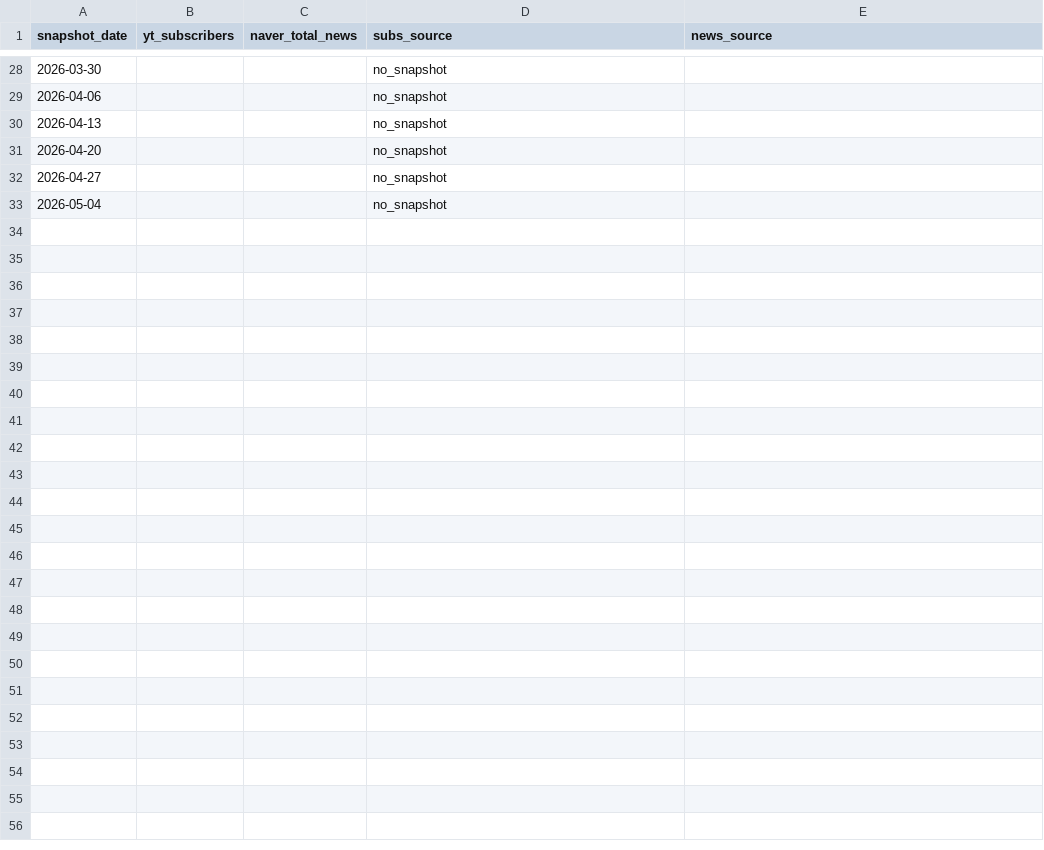
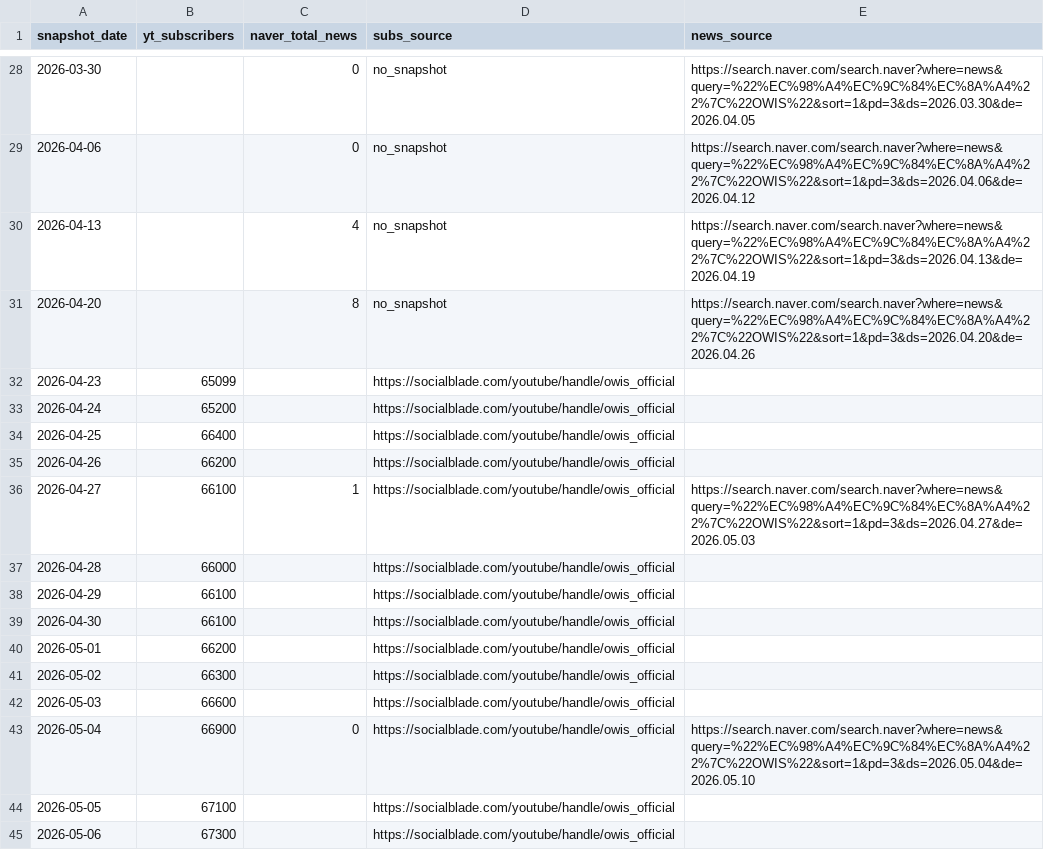
Before and after one commit to his-0203/idol-sight, a CSV file: scripts/historical_backfill/owis.csv, drawn as a sheet; only a part is shown, gaps mark what is left out; the diff covers the shown part only.

```diff
--- a/scripts/historical_backfill/owis.csv
+++ b/scripts/historical_backfill/owis.csv
@@ -28,6 +28,18 @@ snapshot_date,yt_subscribers,naver_total_news,subs_source,news_source
-2026-03-30,,,no_snapshot,
-2026-04-06,,,no_snapshot,
-2026-04-13,,,no_snapshot,
-2026-04-20,,,no_snapshot,
-2026-04-27,,,no_snapshot,
-2026-05-04,,,no_snapshot,
+2026-03-30,,0,no_snapshot,https://search.naver.com/search.naver?where=news&query=%22%EC%98%A4%EC%9C%84%EC%8A%A4%22%7C%22OWIS%22&sort=1&pd=3&ds=2026.03.30&de=2026.04.05
+2026-04-06,,0,no_snapshot,https://search.naver.com/search.naver?where=news&query=%22%EC%98%A4%EC%9C%84%EC%8A%A4%22%7C%22OWIS%22&sort=1&pd=3&ds=2026.04.06&de=2026.04.12
+2026-04-13,,4,no_snapshot,https://search.naver.com/search.naver?where=news&query=%22%EC%98%A4%EC%9C%84%EC%8A%A4%22%7C%22OWIS%22&sort=1&pd=3&ds=2026.04.13&de=2026.04.19
+2026-04-20,,8,no_snapshot,https://search.naver.com/search.naver?where=news&query=%22%EC%98%A4%EC%9C%84%EC%8A%A4%22%7C%22OWIS%22&sort=1&pd=3&ds=2026.04.20&de=2026.04.26
+2026-04-23,65099,,https://socialblade.com/youtube/handle/owis_official,
+2026-04-24,65200,,https://socialblade.com/youtube/handle/owis_official,
+2026-04-25,66400,,https://socialblade.com/youtube/handle/owis_official,
+2026-04-26,66200,,https://socialblade.com/youtube/handle/owis_official,
+2026-04-27,66100,1,https://socialblade.com/youtube/handle/owis_official,https://search.naver.com/search.naver?where=news&query=%22%EC%98%A4%EC%9C%84%EC%8A%A4%22%7C%22OWIS%22&sort=1&pd=3&ds=2026.04.27&de=2026.05.03
+2026-04-28,66000,,https://socialblade.com/youtube/handle/owis_official,
+2026-04-29,66100,,https://socialblade.com/youtube/handle/owis_official,
+2026-04-30,66100,,https://socialblade.com/youtube/handle/owis_official,
+2026-05-01,66200,,https://socialblade.com/youtube/handle/owis_official,
+2026-05-02,66300,,https://socialblade.com/youtube/handle/owis_official,
+2026-05-03,66600,,https://socialblade.com/youtube/handle/owis_official,
+2026-05-04,66900,0,https://socialblade.com/youtube/handle/owis_official,https://search.naver.com/search.naver?where=news&query=%22%EC%98%A4%EC%9C%84%EC%8A%A4%22%7C%22OWIS%22&sort=1&pd=3&ds=2026.05.04&de=2026.05.10
+2026-05-05,67100,,https://socialblade.com/youtube/handle/owis_official,
+2026-05-06,67300,,https://socialblade.com/youtube/handle/owis_official,
```
Also changed, not shown: 52 edited cells elsewhere in this file, 6 other files.
